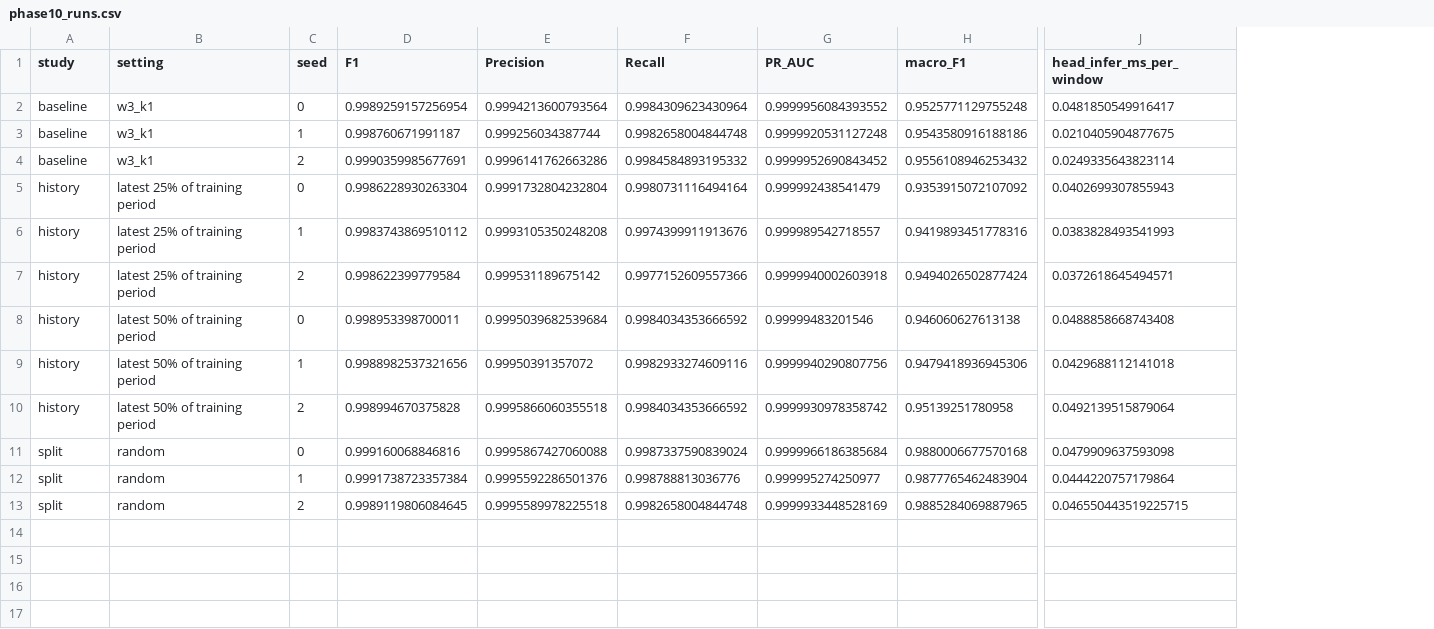
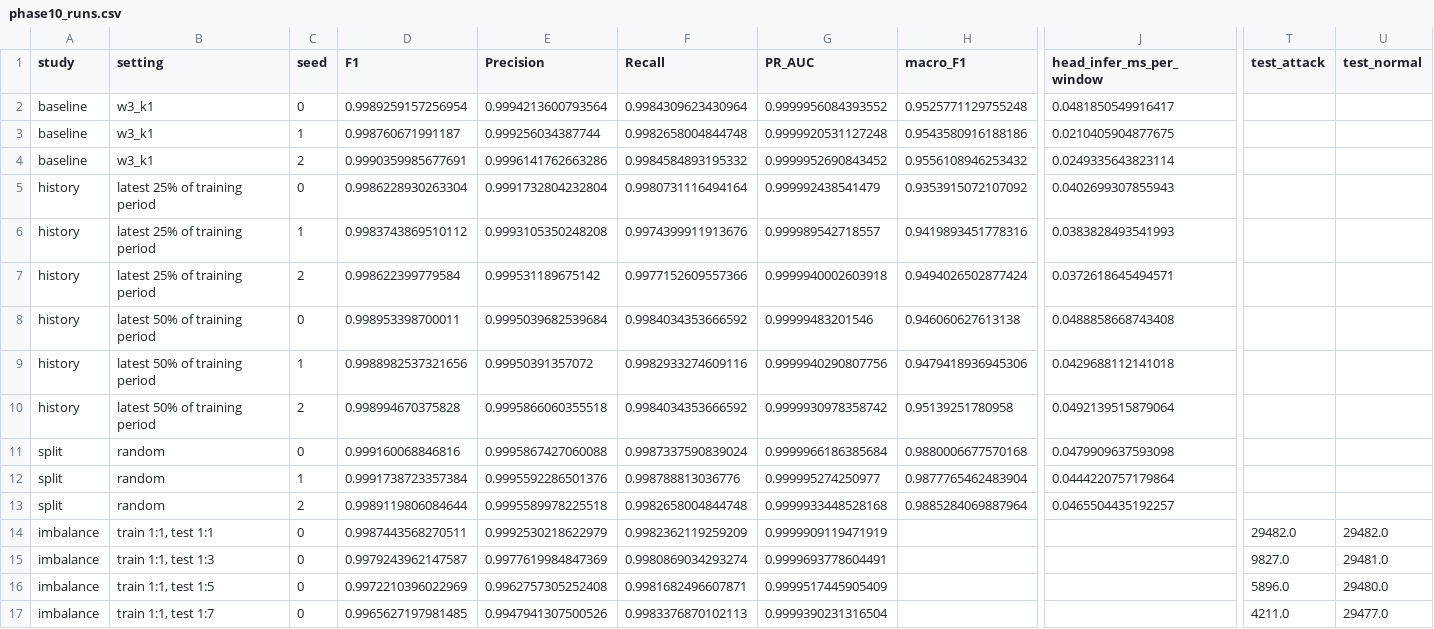
Before and after one commit to aparnarajesha297-pixel/SentinelFed-J, a CSV file: results/phase10_runs.csv, drawn as a sheet; only a part is shown, gaps mark what is left out; rows hold the shown columns only; the diff names each change by its address in the sheet, - before the commit and + after, or states it on an @@ line.

```diff
--- a/results/phase10_runs.csv
+++ b/results/phase10_runs.csv
+column T (test_attack), empty
+column U (test_normal), empty
-D13 (F1): 0.9989119806084645
+D13 (F1): 0.9989119806084644
-G13 (PR_AUC): 0.9999933448528169
+G13 (PR_AUC): 0.9999933448528168
-H13 (macro_F1): 0.9885284069887965
+H13 (macro_F1): 0.9885284069887964
-J13 (head_infer_ms_per_window): 0.046550443519225715
+J13 (head_infer_ms_per_window): 0.0465504435192257
+row 14: imbalance | train 1:1, test 1:1 | 0 | 0.9987443568270511 | 0.9992530218622979 | 0.9982362119259209 | 0.9999909119471919 |  |  | 29482.0 | 29482.0
+row 15: imbalance | train 1:1, test 1:3 | 0 | 0.9979243962147587 | 0.9977619984847369 | 0.9980869034293274 | 0.9999693778604491 |  |  | 9827.0 | 29481.0
+row 16: imbalance | train 1:1, test 1:5 | 0 | 0.9972210396022969 | 0.9962757305252408 | 0.9981682496607871 | 0.9999517445905409 |  |  | 5896.0 | 29480.0
+row 17: imbalance | train 1:1, test 1:7 | 0 | 0.9965627197981485 | 0.9947941307500526 | 0.9983376870102113 | 0.9999390231316504 |  |  | 4211.0 | 29477.0
```
